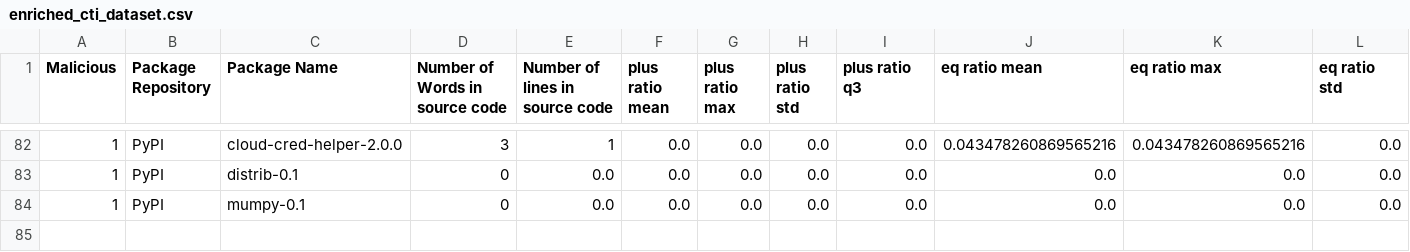
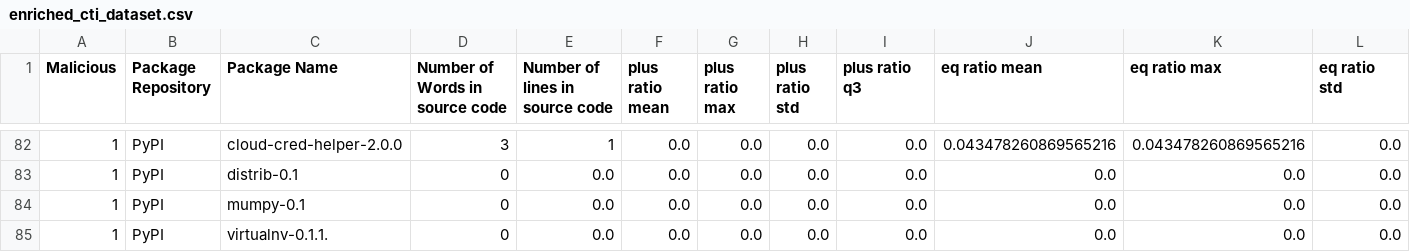
Before and after one commit to 0xdasa/ssc-ci-workflow-Final, a CSV file: CTI_Storage/enriched_cti_dataset.csv, drawn as a sheet; only a part is shown, gaps mark what is left out; rows hold the shown columns only; the diff names each change by its address in the sheet, - before the commit and + after, or states it on an @@ line.

```diff
--- a/CTI_Storage/enriched_cti_dataset.csv
+++ b/CTI_Storage/enriched_cti_dataset.csv
+row 85: 1 | PyPI | virtualnv-0.1.1. | 0 | 0.0 | 0.0 | 0.0 | 0.0 | 0.0 | 0.0 | 0.0 | 0.0
```
Also changed, not shown: 6 other files.
